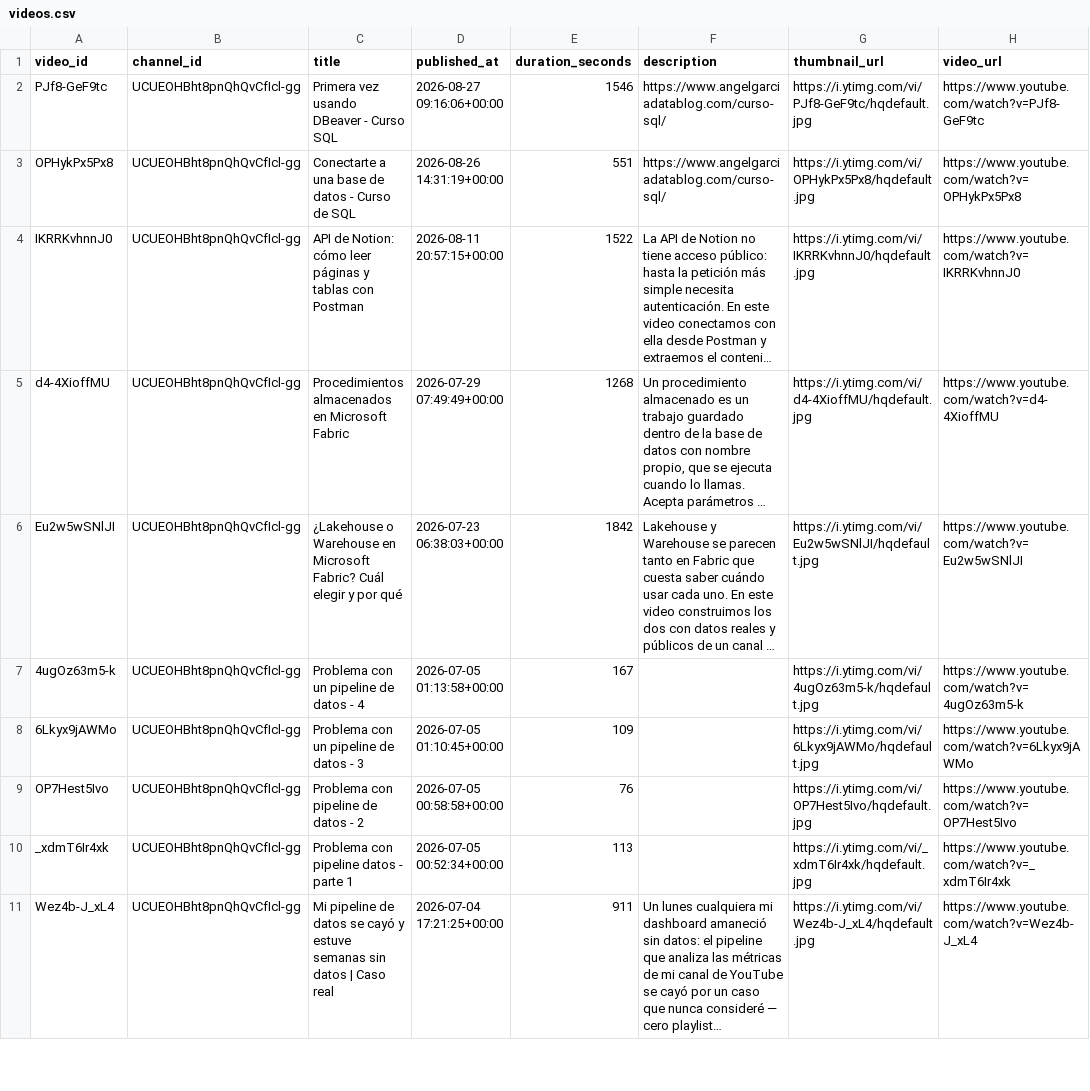
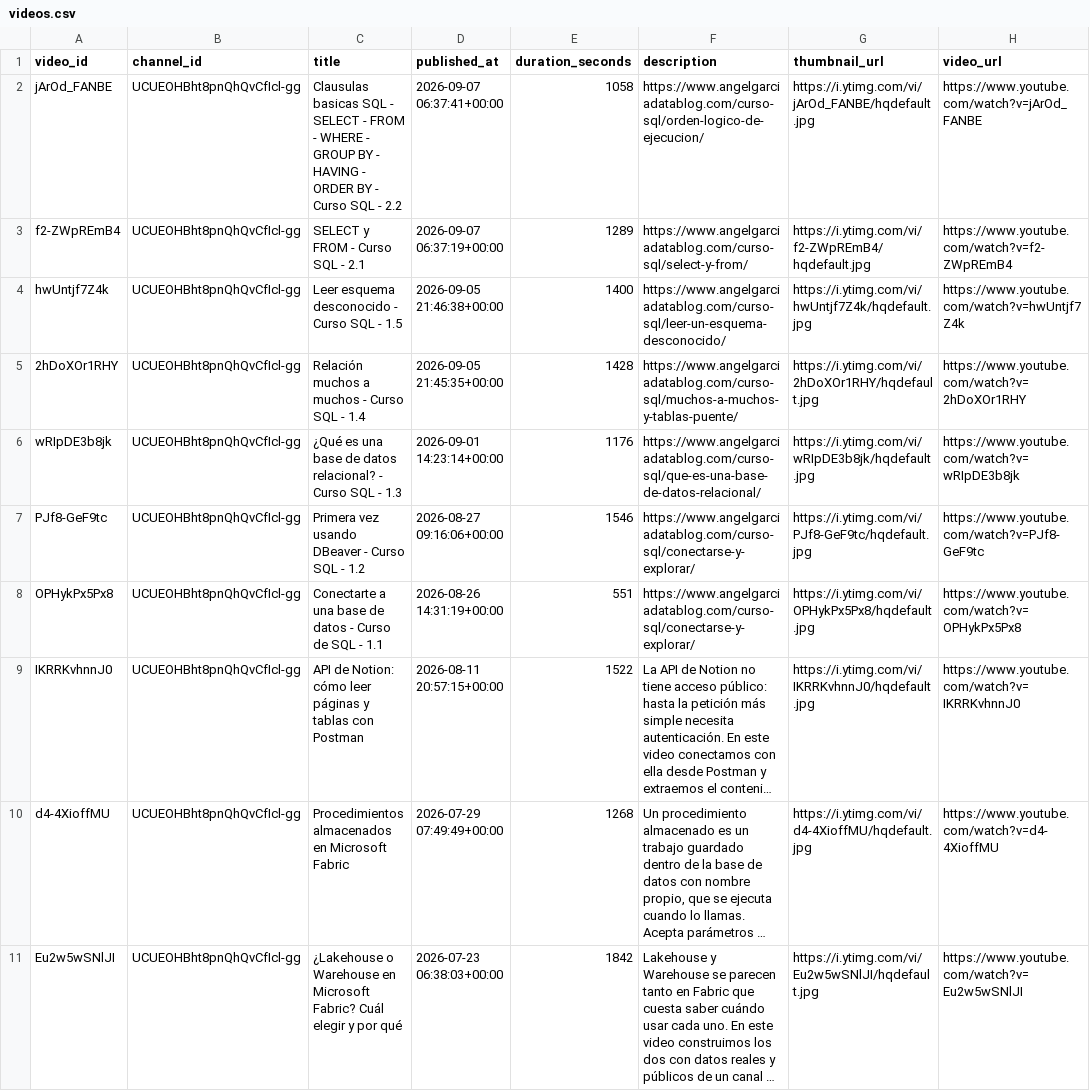
Before and after one commit to angelgarciadatablog/postgresql-youtube-dataset, a CSV file: csv/videos.csv, drawn as a sheet; only a part is shown; the shorter side is filled out with more unchanged rows; long unchanged cells end in …; addresses are those after the commit; the diff names each change by its address in the sheet, - before the commit and + after, or states it on an @@ line.

```diff
--- a/csv/videos.csv
+++ b/csv/videos.csv
+row 2: jArOd_FANBE | UCUEOHBht8pnQhQvCfIcl-gg | Clausulas basicas SQL - SELECT - FROM - WHERE - GROUP BY - HAVING - ORDER BY - Curso SQL - 2.2 | 2026-09-07 06:37:41+00:00 | 1058 | https://www.angelgarciadatablog.com/curso-sql/orden-logico-de-ejecucion/ | https://i.ytimg.com/vi/jArOd_FANBE/hqdefault.jpg | https://www.youtube.com/watch?v=jArOd_FANBE
+row 3: f2-ZWpREmB4 | UCUEOHBht8pnQhQvCfIcl-gg | SELECT y FROM - Curso SQL - 2.1 | 2026-09-07 06:37:19+00:00 | 1289 | https://www.angelgarciadatablog.com/curso-sql/select-y-from/ | https://i.ytimg.com/vi/f2-ZWpREmB4/hqdefault.jpg | https://www.youtube.com/watch?v=f2-ZWpREmB4
+row 4: hwUntjf7Z4k | UCUEOHBht8pnQhQvCfIcl-gg | Leer esquema desconocido - Curso SQL - 1.5 | 2026-09-05 21:46:38+00:00 | 1400 | https://www.angelgarciadatablog.com/curso-sql/leer-un-esquema-desconocido/ | https://i.ytimg.com/vi/hwUntjf7Z4k/hqdefault.jpg | https://www.youtube.com/watch?v=hwUntjf7Z4k
+row 5: 2hDoXOr1RHY | UCUEOHBht8pnQhQvCfIcl-gg | Relación muchos a muchos - Curso SQL - 1.4 | 2026-09-05 21:45:35+00:00 | 1428 | https://www.angelgarciadatablog.com/curso-sql/muchos-a-muchos-y-tablas-puente/ | https://i.ytimg.com/vi/2hDoXOr1RHY/hqdefault.jpg | https://www.youtube.com/watch?v=2hDoXOr1RHY
+row 6: wRIpDE3b8jk | UCUEOHBht8pnQhQvCfIcl-gg | ¿Qué es una base de datos relacional? - Curso SQL - 1.3 | 2026-09-01 14:23:14+00:00 | 1176 | https://www.angelgarciadatablog.com/curso-sql/que-es-una-base-de-datos-relacional/ | https://i.ytimg.com/vi/wRIpDE3b8jk/hqdefault.jpg | https://www.youtube.com/watch?v=wRIpDE3b8jk
-C7 (title): Primera vez usando DBeaver - Curso SQL
+C7 (title): Primera vez usando DBeaver - Curso SQL - 1.2
-F7:F8 (description): https://www.angelgarciadatablog.com/curso-sql/
+F7:F8 (description): https://www.angelgarciadatablog.com/curso-sql/conectarse-y-explorar/
-C8 (title): …de SQL
+C8 (title): …de SQL - 1.1
```
Also changed, not shown: csv/channel_metrics.csv, 1 other file.
